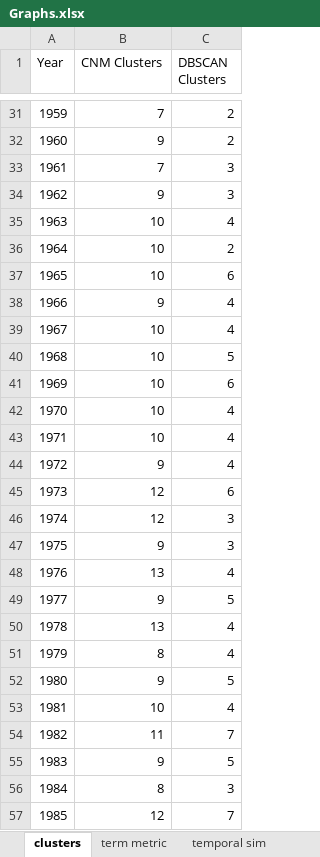
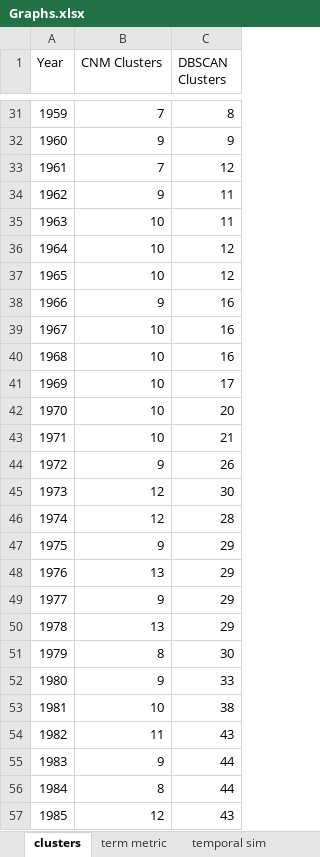
Before and after one commit to jandress94/MSongsDB, an Excel workbook: output/Graphs.xlsx, sheet clusters, drawn as a sheet; only a part is shown, gaps mark what is left out; values as stored, in another font and other column widths than the file's, no borders; charts and pictures not drawn; the diff covers the shown part only; the diff names each change by its address in the sheet, - before the commit and + after, or states it on an @@ line.

Commit message:
Ran FacetNet with alpha=0.2, Rerunning DBSCAN with good params

```diff
--- a/output/Graphs.xlsx (sheet clusters)
+++ b/output/Graphs.xlsx (sheet clusters)
-C31 (DBSCAN Clusters): 2
+C31 (DBSCAN Clusters): 8
-C32 (DBSCAN Clusters): 2
+C32 (DBSCAN Clusters): 9
-C33 (DBSCAN Clusters): 3
+C33 (DBSCAN Clusters): 12
-C34 (DBSCAN Clusters): 3
+C34 (DBSCAN Clusters): 11
-C35 (DBSCAN Clusters): 4
+C35 (DBSCAN Clusters): 11
-C36 (DBSCAN Clusters): 2
+C36 (DBSCAN Clusters): 12
-C37 (DBSCAN Clusters): 6
+C37 (DBSCAN Clusters): 12
-C38:C39 (DBSCAN Clusters): 4
+C38:C39 (DBSCAN Clusters): 16
-C40 (DBSCAN Clusters): 5
+C40 (DBSCAN Clusters): 16
-C41 (DBSCAN Clusters): 6
+C41 (DBSCAN Clusters): 17
-C42 (DBSCAN Clusters): 4
+C42 (DBSCAN Clusters): 20
-C43 (DBSCAN Clusters): 4
+C43 (DBSCAN Clusters): 21
-C44 (DBSCAN Clusters): 4
+C44 (DBSCAN Clusters): 26
-C45 (DBSCAN Clusters): 6
+C45 (DBSCAN Clusters): 30
-C46 (DBSCAN Clusters): 3
+C46 (DBSCAN Clusters): 28
-C47 (DBSCAN Clusters): 3
+C47 (DBSCAN Clusters): 29
-C48 (DBSCAN Clusters): 4
+C48 (DBSCAN Clusters): 29
-C49 (DBSCAN Clusters): 5
+C49 (DBSCAN Clusters): 29
-C50 (DBSCAN Clusters): 4
+C50 (DBSCAN Clusters): 29
-C51 (DBSCAN Clusters): 4
+C51 (DBSCAN Clusters): 30
-C52 (DBSCAN Clusters): 5
+C52 (DBSCAN Clusters): 33
-C53 (DBSCAN Clusters): 4
+C53 (DBSCAN Clusters): 38
-C54 (DBSCAN Clusters): 7
+C54 (DBSCAN Clusters): 43
-C55 (DBSCAN Clusters): 5
+C55 (DBSCAN Clusters): 44
-C56 (DBSCAN Clusters): 3
+C56 (DBSCAN Clusters): 44
-C57 (DBSCAN Clusters): 7
+C57 (DBSCAN Clusters): 43
```
Also changed, not shown: 52 edited cells elsewhere in this sheet, sheet term metric, sheet temporal sim, sheet modularity, charts or pictures, 33 other files.
